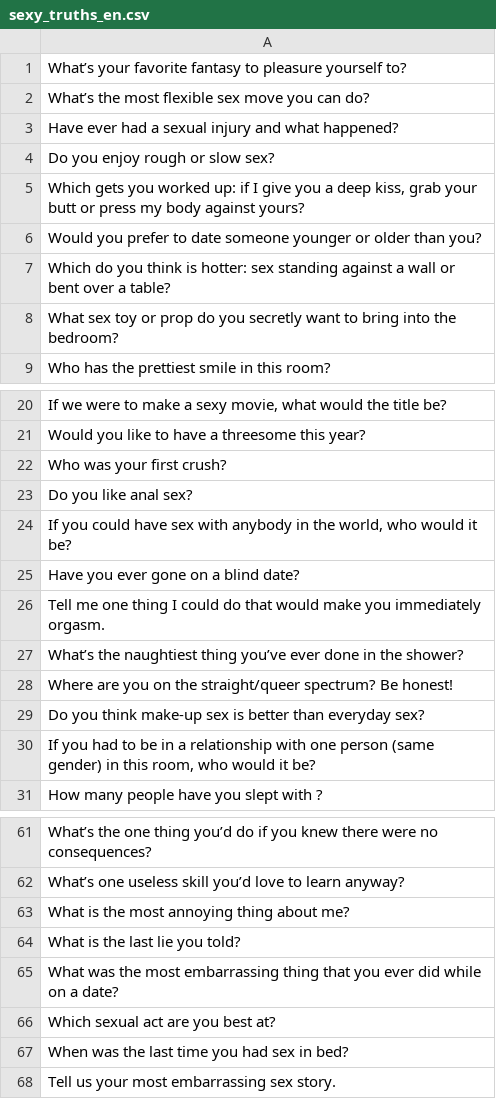
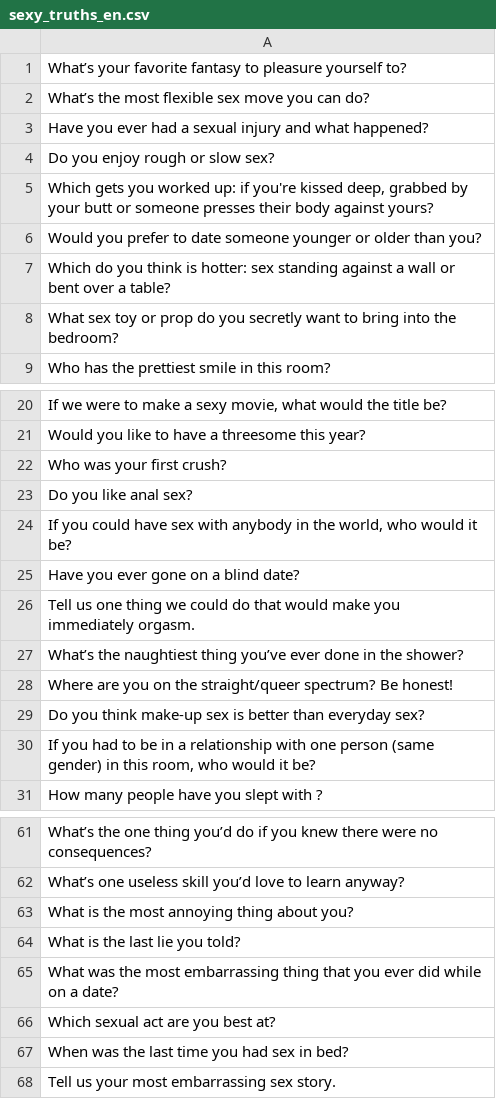
Before and after one commit to denisaT/TruthOrDare, a CSV file: app/src/main/res/raw/sexy_truths_en.csv, drawn as a sheet; only a part is shown, gaps mark what is left out.

```diff
--- a/app/src/main/res/raw/sexy_truths_en.csv
+++ b/app/src/main/res/raw/sexy_truths_en.csv
@@ -2,5 +2,5 @@ What’s your favorite fantasy to pleasure yourself to?
 What’s the most flexible sex move you can do?
-Have ever had a sexual injury and what happened?
+Have you ever had a sexual injury and what happened?
 Do you enjoy rough or slow sex?
-"Which gets you worked up: if I give you a deep kiss, grab your butt or press my body against yours?"
+"Which gets you worked up: if you're kissed deep, grabbed by your butt or someone presses their body against yours?"
 Would you prefer to date someone younger or older than you?
@@ -25,3 +25,3 @@ Do you like anal sex?
 Have you ever gone on a blind date?
-Tell me one thing I could do that would make you immediately orgasm.
+Tell us one thing we could do that would make you immediately orgasm.
 What’s the naughtiest thing you’ve ever done in the shower?
@@ -62,3 +62,3 @@ What’s the one thing you’d do if you knew there were no consequences?
 What’s one useless skill you’d love to learn anyway?
-What is the most annoying thing about me?
+What is the most annoying thing about you?
 What is the last lie you told?
```
Also changed, not shown: app/src/main/res/raw/dirty_dares_en.csv, app/src/main/res/raw/dirty_truths_en.csv, 30 other files.
